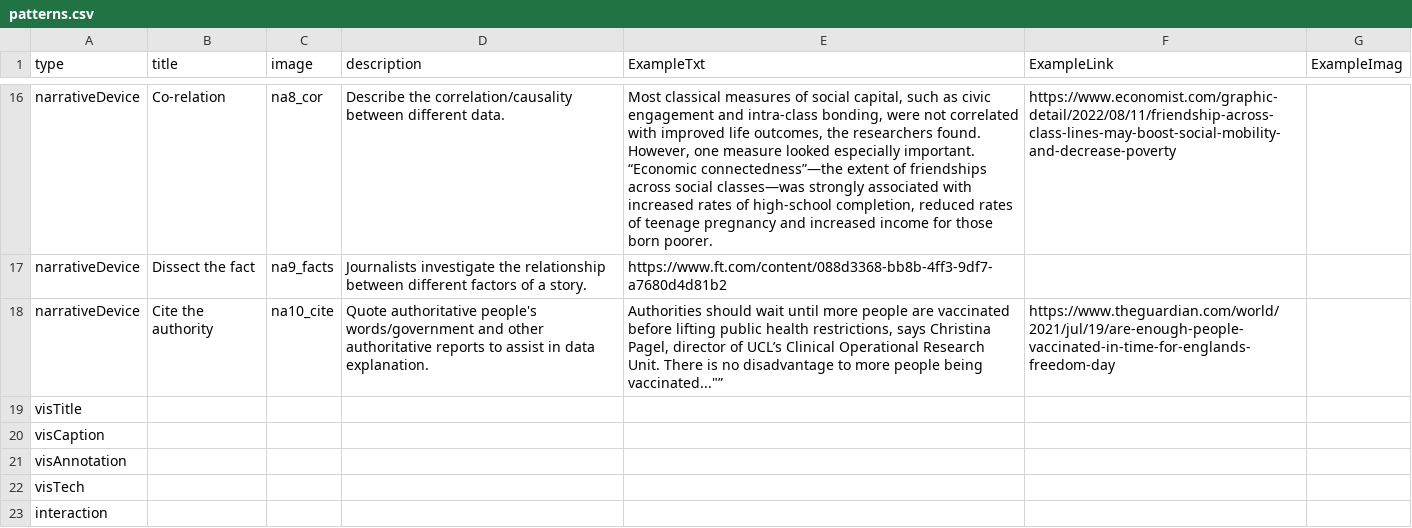
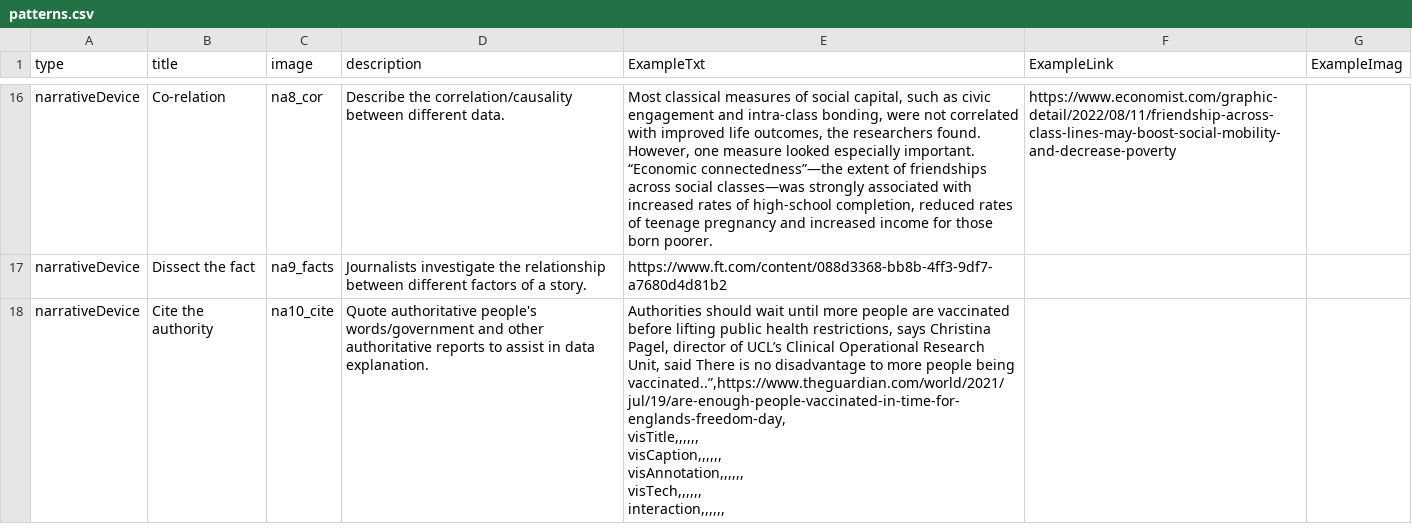
Before and after one commit to datadrivenarticle/datadrivenarticle, a CSV file: patterns.csv, drawn as a sheet; only a part is shown, gaps mark what is left out.

Commit message:
Update patterns.csv

```diff
--- a/patterns.csv
+++ b/patterns.csv
@@ -17,7 +17,8 @@ narrativeDevice,Co-relation,na8_cor,"Describe the correlation/causality between
 narrativeDevice,Dissect the fact,na9_facts,"Journalists investigate the relationship between different factors of a story.",https://www.ft.com/content/088d3368-bb8b-4ff3-9df7-a7680d4d81b2,
-narrativeDevice,Cite the authority,na10_cite,"Quote authoritative people's words/government and other authoritative reports to assist in data explanation.","Authorities should wait until more people are vaccinated before lifting public health restrictions, says Christina Pagel, director of UCL’s Clinical Operational Research Unit. "There is no disadvantage to more people being vaccinated..."”,https://www.theguardian.com/world/2021/jul/19/are-enough-people-vaccinated-in-time-for-englands-freedom-day,
-visTitle,,,,,,
-visCaption,,,,,,
-visAnnotation,,,,,,
-visTech,,,,,,
-interaction,,,,,,
+narrativeDevice,Cite the authority,na10_cite,"Quote authoritative people's words/government and other authoritative reports to assist in data explanation.","Authorities should wait until more people are vaccinated before lifting public health restrictions, says Christina Pagel, director of UCL’s Clinical Operational Research Unit, said There is no disadvantage to more people being vaccinated..”,https://www.theguardian.com/world/2021/jul/19/are-enough-people-vaccinated-in-time-for-englands-freedom-day,
+visTitle,,,,,,
+visCaption,,,,,,
+visAnnotation,,,,,,
+visTech,,,,,,
+interaction,,,,,,
+
```
